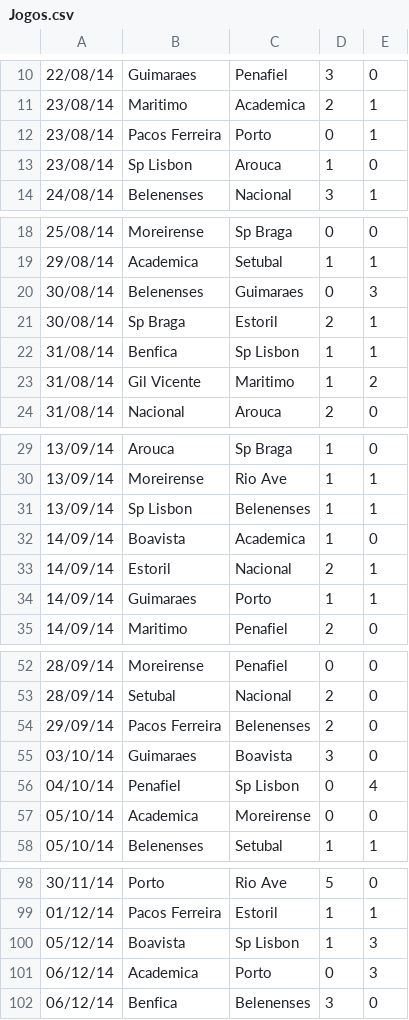
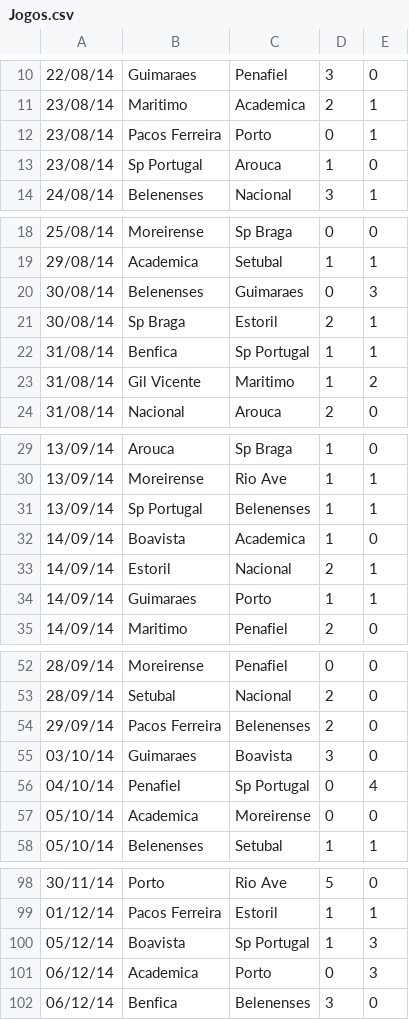
Before and after one commit to martimgil/FP, a CSV file: extra2/Jogos.csv, drawn as a sheet; only a part is shown, gaps mark what is left out; the diff covers the shown part only.

```diff
--- a/extra2/Jogos.csv
+++ b/extra2/Jogos.csv
@@ -12,3 +12,3 @@
 23/08/14,Pacos Ferreira,Porto,0,1
-23/08/14,Sp Lisbon,Arouca,1,0
+23/08/14,Sp Portugal,Arouca,1,0
 24/08/14,Belenenses,Nacional,3,1
@@ -21,3 +21,3 @@
 30/08/14,Sp Braga,Estoril,2,1
-31/08/14,Benfica,Sp Lisbon,1,1
+31/08/14,Benfica,Sp Portugal,1,1
 31/08/14,Gil Vicente,Maritimo,1,2
@@ -30,3 +30,3 @@
 13/09/14,Moreirense,Rio Ave,1,1
-13/09/14,Sp Lisbon,Belenenses,1,1
+13/09/14,Sp Portugal,Belenenses,1,1
 14/09/14,Boavista,Academica,1,0
@@ -55,3 +55,3 @@
 03/10/14,Guimaraes,Boavista,3,0
-04/10/14,Penafiel,Sp Lisbon,0,4
+04/10/14,Penafiel,Sp Portugal,0,4
 05/10/14,Academica,Moreirense,0,0
@@ -99,3 +99,3 @@
 01/12/14,Pacos Ferreira,Estoril,1,1
-05/12/14,Boavista,Sp Lisbon,1,3
+05/12/14,Boavista,Sp Portugal,1,3
 06/12/14,Academica,Porto,0,3
```
Also changed, not shown: 8 edited cells elsewhere in this file, 50 other files.
